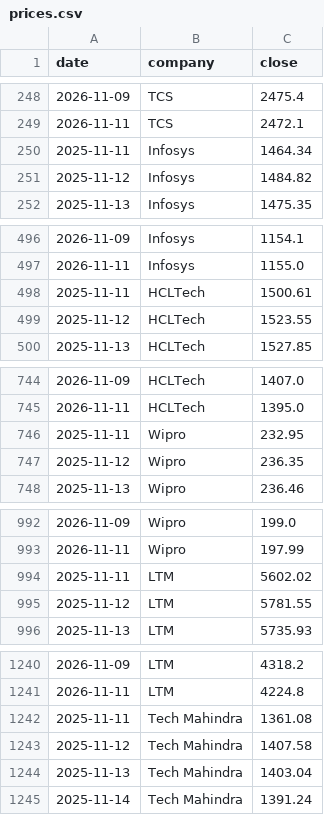
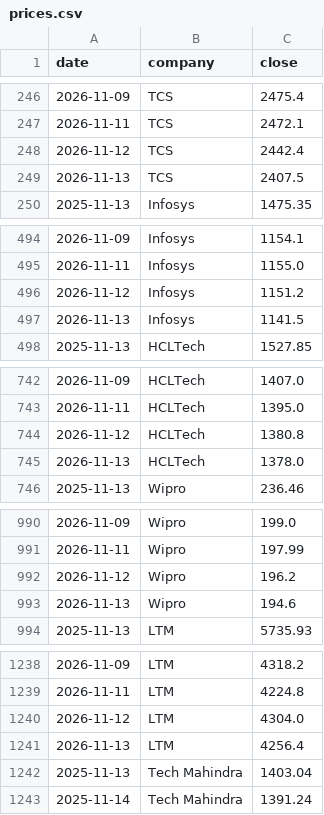
Before and after one commit to hrishi9635/India-it-agent, a CSV file: data/prices.csv, drawn as a sheet; only a part is shown, gaps mark what is left out; the diff covers the shown part only.

```diff
--- a/data/prices.csv
+++ b/data/prices.csv
@@ -249,4 +247,4 @@ date,company,close
 2026-11-11,TCS,2472.1
-2025-11-11,Infosys,1464.34
-2025-11-12,Infosys,1484.82
+2026-11-12,TCS,2442.4
+2026-11-13,TCS,2407.5
 2025-11-13,Infosys,1475.35
@@ -497,4 +495,4 @@ date,company,close
 2026-11-11,Infosys,1155.0
-2025-11-11,HCLTech,1500.61
-2025-11-12,HCLTech,1523.55
+2026-11-12,Infosys,1151.2
+2026-11-13,Infosys,1141.5
 2025-11-13,HCLTech,1527.85
@@ -745,4 +743,4 @@ date,company,close
 2026-11-11,HCLTech,1395.0
-2025-11-11,Wipro,232.95
-2025-11-12,Wipro,236.35
+2026-11-12,HCLTech,1380.8
+2026-11-13,HCLTech,1378.0
 2025-11-13,Wipro,236.46
@@ -993,4 +991,4 @@ date,company,close
 2026-11-11,Wipro,197.99
-2025-11-11,LTM,5602.02
-2025-11-12,LTM,5781.55
+2026-11-12,Wipro,196.2
+2026-11-13,Wipro,194.6
 2025-11-13,LTM,5735.93
@@ -1241,4 +1239,4 @@ date,company,close
 2026-11-11,LTM,4224.8
-2025-11-11,Tech Mahindra,1361.08
-2025-11-12,Tech Mahindra,1407.58
+2026-11-12,LTM,4304.0
+2026-11-13,LTM,4256.4
 2025-11-13,Tech Mahindra,1403.04
```
Also changed, not shown: 12 added rows, 11 removed rows and 4 edited cells elsewhere in this file, data/market.csv, 6 other files.
